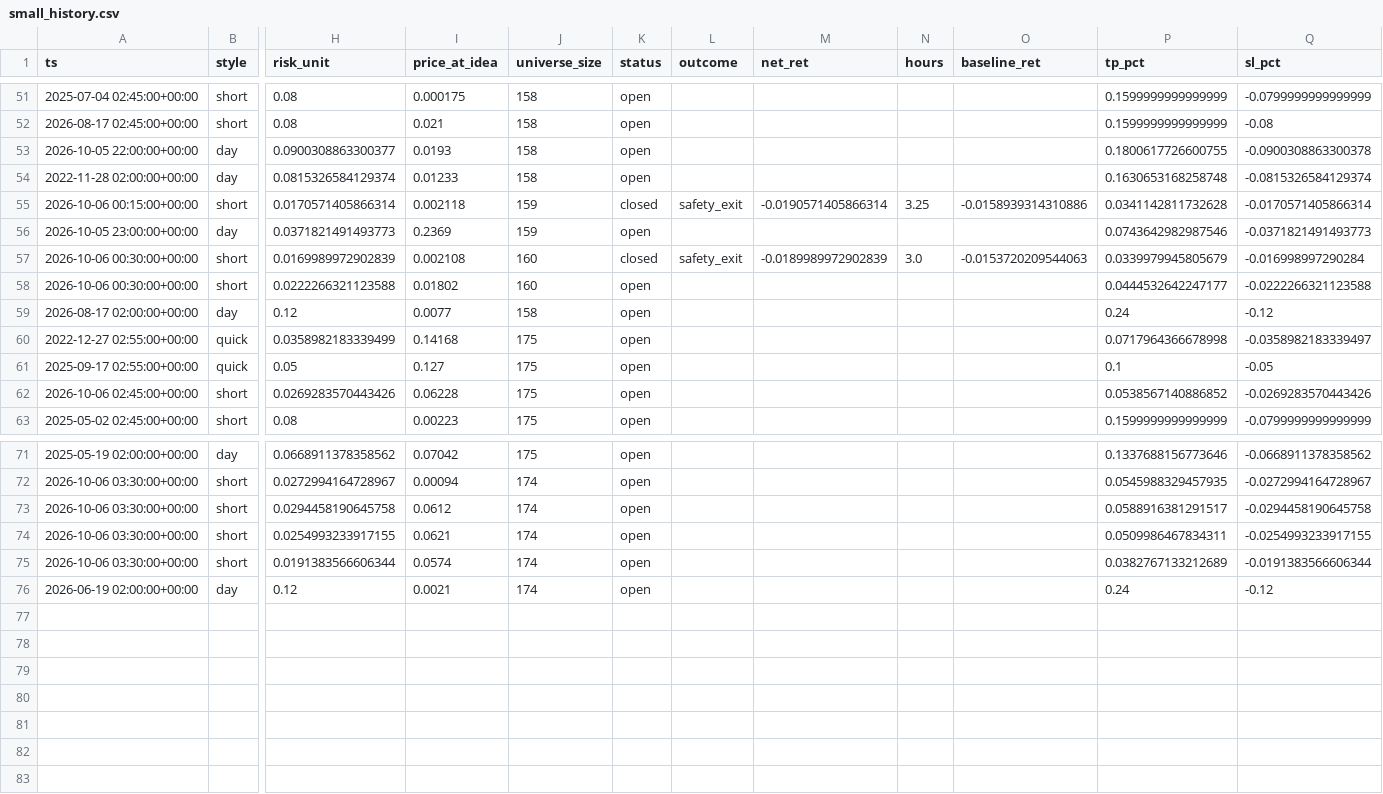
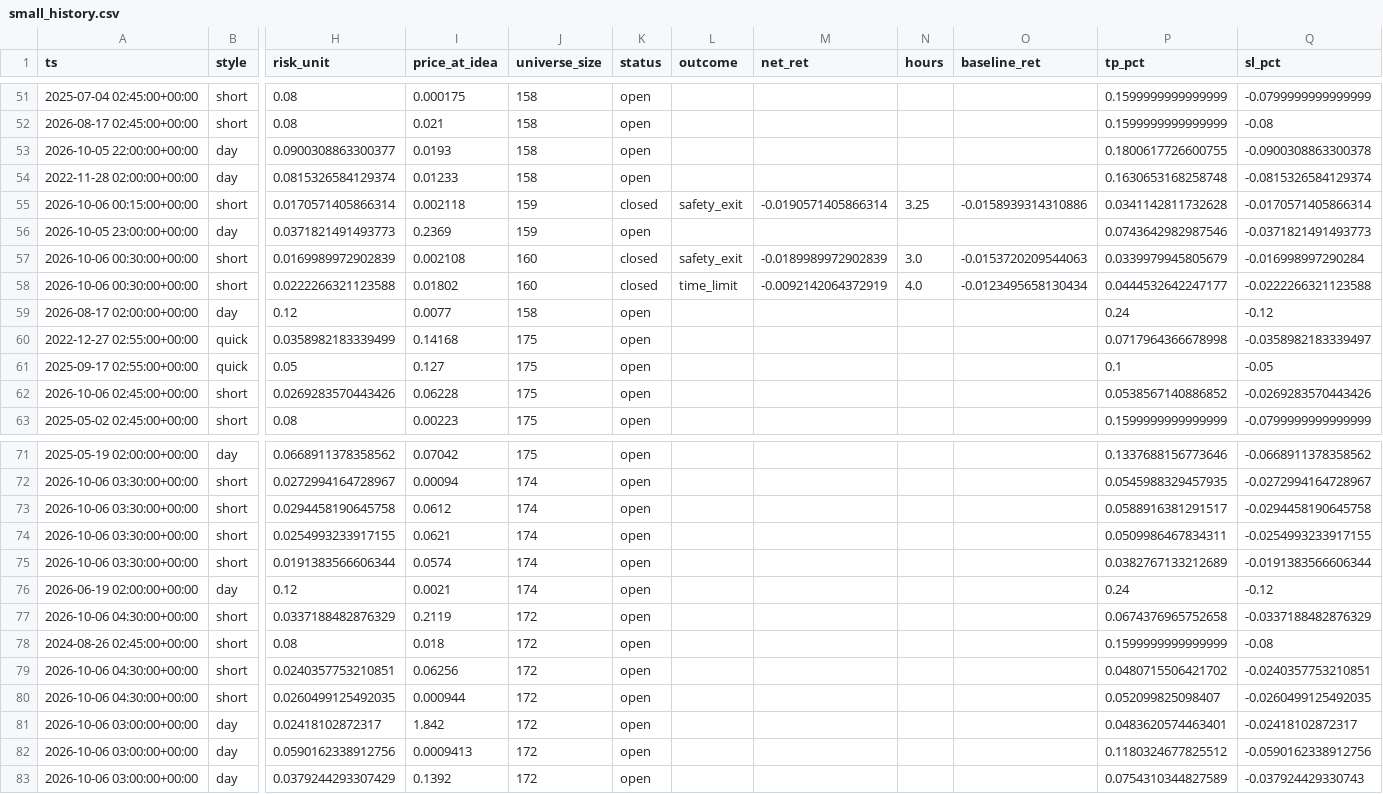
Before and after one commit to ljmacdonald/mempool-omega, a CSV file: state/suggestions/small_history.csv, drawn as a sheet; only a part is shown, gaps mark what is left out; rows hold the shown columns only; the diff names each change by its address in the sheet, - before the commit and + after, or states it on an @@ line.

```diff
--- a/state/suggestions/small_history.csv
+++ b/state/suggestions/small_history.csv
-K58 (status): open
+K58 (status): closed
-L58 (outcome): (empty)
+L58 (outcome): time_limit
-M58 (net_ret): (empty)
+M58 (net_ret): -0.0092142064372919
-N58 (hours): (empty)
+N58 (hours): 4.0
-O58 (baseline_ret): (empty)
+O58 (baseline_ret): -0.0123495658130434
+row 77: 2026-10-06 04:30:00+00:00 | short | 0.0337188482876329 | 0.2119 | 172 | open |  |  |  |  | 0.0674376965752658 | -0.0337188482876329
+row 78: 2024-08-26 02:45:00+00:00 | short | 0.08 | 0.018 | 172 | open |  |  |  |  | 0.1599999999999999 | -0.08
+row 79: 2026-10-06 04:30:00+00:00 | short | 0.0240357753210851 | 0.06256 | 172 | open |  |  |  |  | 0.0480715506421702 | -0.0240357753210851
+row 80: 2026-10-06 04:30:00+00:00 | short | 0.0260499125492035 | 0.000944 | 172 | open |  |  |  |  | 0.052099825098407 | -0.0260499125492035
+row 81: 2026-10-06 03:00:00+00:00 | day | 0.02418102872317 | 1.842 | 172 | open |  |  |  |  | 0.0483620574463401 | -0.02418102872317
+row 82: 2026-10-06 03:00:00+00:00 | day | 0.0590162338912756 | 0.0009413 | 172 | open |  |  |  |  | 0.1180324677825512 | -0.0590162338912756
+row 83: 2026-10-06 03:00:00+00:00 | day | 0.0379244293307429 | 0.1392 | 172 | open |  |  |  |  | 0.0754310344827589 | -0.037924429330743
```
Also changed, not shown: state/ledger/equity_2026-10.csv, state/ledger/signals_2026-10.csv, 17 other files.
